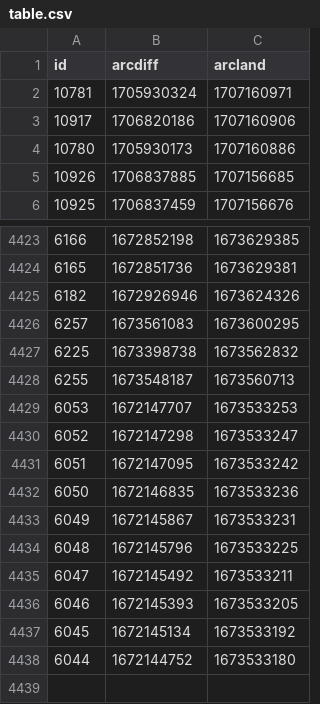
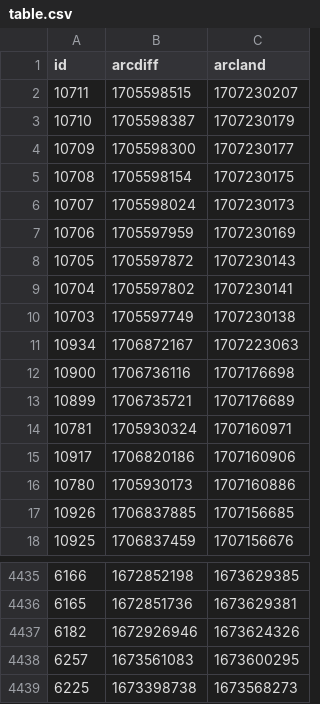
Before and after one commit to atulsmadhugiri/comm-review-velocity, a CSV file: table.csv, drawn as a sheet; only a part is shown, gaps mark what is left out.

```diff
--- a/table.csv
+++ b/table.csv
@@ -1,2 +1,14 @@
 id,arcdiff,arcland
+10711,1705598515,1707230207
+10710,1705598387,1707230179
+10709,1705598300,1707230177
+10708,1705598154,1707230175
+10707,1705598024,1707230173
+10706,1705597959,1707230169
+10705,1705597872,1707230143
+10704,1705597802,1707230141
+10703,1705597749,1707230138
+10934,1706872167,1707223063
+10900,1706736116,1707176698
+10899,1706735721,1707176689
 10781,1705930324,1707160971
@@ -4426,13 +4438,2 @@ id,arcdiff,arcland
 6257,1673561083,1673600295
-6225,1673398738,1673562832
-6255,1673548187,1673560713
-6053,1672147707,1673533253
-6052,1672147298,1673533247
-6051,1672147095,1673533242
-6050,1672146835,1673533236
-6049,1672145867,1673533231
-6048,1672145796,1673533225
-6047,1672145492,1673533211
-6046,1672145393,1673533205
-6045,1672145134,1673533192
-6044,1672144752,1673533180
+6225,1673398738,1673568273
```
Also changed, not shown: 1 other file.
